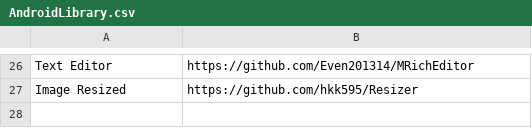
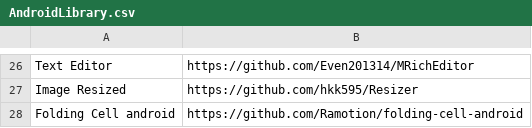
Before and after one commit to sayami007/OnlineTools, a CSV file: AndroidLibrary.csv, drawn as a sheet; only a part is shown, gaps mark what is left out.

Commit message:
Update AndroidLibrary.csv
Added folding cell android library

```diff
--- a/AndroidLibrary.csv
+++ b/AndroidLibrary.csv
@@ -27 +27,2 @@ Text Editor, https://github.com/Even201314/MRichEditor
 Image Resized, https://github.com/hkk595/Resizer
+Folding Cell android, https://github.com/Ramotion/folding-cell-android
```
